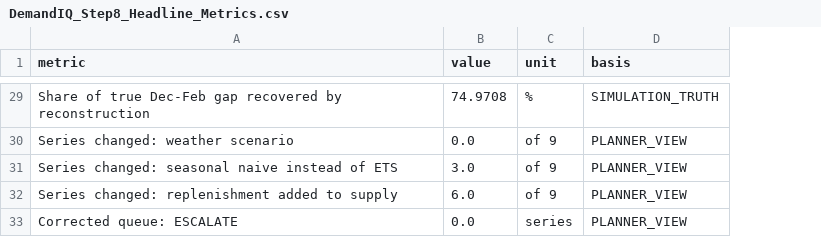
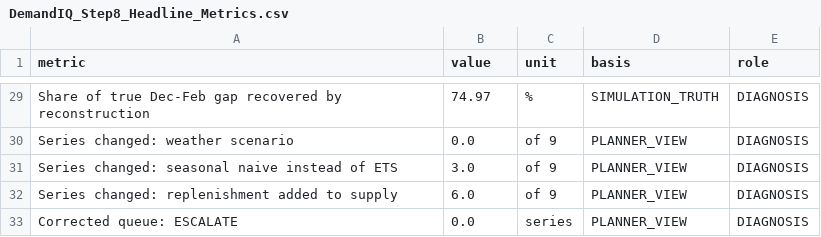
Before and after one commit to Abhijit2409/demandiq-retail-demand-planning, a CSV file: 05_outputs/peak_season_diagnosis/DemandIQ_Step8_Headline_Metrics.csv, drawn as a sheet; only a part is shown, gaps mark what is left out; the diff covers the shown part only; the diff names each change by its address in the sheet, - before the commit and + after, or states it on an @@ line.

```diff
--- a/05_outputs/peak_season_diagnosis/DemandIQ_Step8_Headline_Metrics.csv
+++ b/05_outputs/peak_season_diagnosis/DemandIQ_Step8_Headline_Metrics.csv
+column E (role), rows 29-33: all DIAGNOSIS
-B29 (value): 74.9708
+B29 (value): 74.97
```
Also changed, not shown: 17 added rows and 22 edited cells elsewhere in this file, 7 other files.
